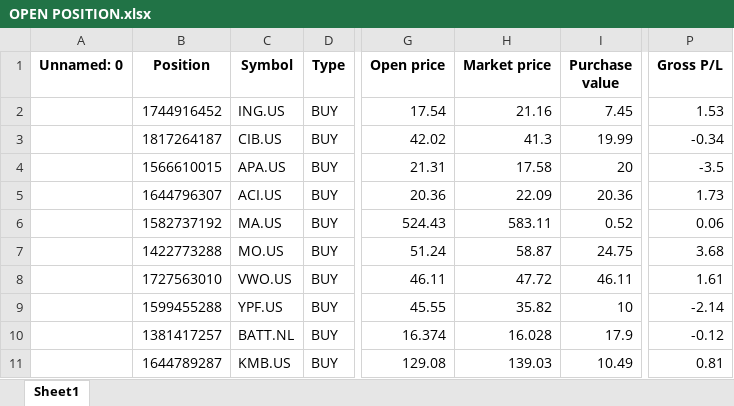
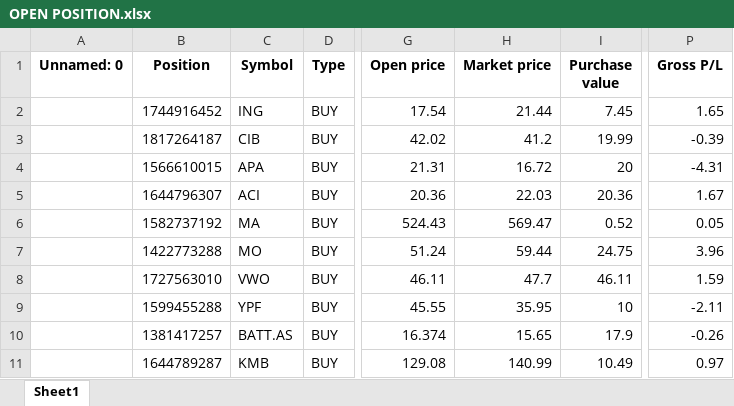
Before and after one commit to SRodWal/RodWal-Capital-Insights, an Excel workbook: Stock Selection/OPEN POSITION.xlsx, sheet Sheet1, drawn as a sheet; only a part is shown, gaps mark what is left out; values as stored, in another font and other column widths than the file's, no borders; the diff covers the shown part only; the diff names each change by its address in the sheet, - before the commit and + after, or states it on an @@ line.

```diff
--- a/Stock Selection/OPEN POSITION.xlsx (sheet Sheet1)
+++ b/Stock Selection/OPEN POSITION.xlsx (sheet Sheet1)
-C2 (Symbol): ING.US
+C2 (Symbol): ING
-H2 (Market price): 21.16
+H2 (Market price): 21.44
-P2 (Gross P/L): 1.53
+P2 (Gross P/L): 1.65
-C3 (Symbol): CIB.US
+C3 (Symbol): CIB
-H3 (Market price): 41.3
+H3 (Market price): 41.2
-P3 (Gross P/L): -0.34
+P3 (Gross P/L): -0.39
-C4 (Symbol): APA.US
+C4 (Symbol): APA
-H4 (Market price): 17.58
+H4 (Market price): 16.72
-P4 (Gross P/L): -3.5
+P4 (Gross P/L): -4.31
-C5 (Symbol): ACI.US
+C5 (Symbol): ACI
-H5 (Market price): 22.09
+H5 (Market price): 22.03
-P5 (Gross P/L): 1.73
+P5 (Gross P/L): 1.67
-C6 (Symbol): MA.US
+C6 (Symbol): MA
-H6 (Market price): 583.11
+H6 (Market price): 569.47
-P6 (Gross P/L): 0.06
+P6 (Gross P/L): 0.05
-C7 (Symbol): MO.US
+C7 (Symbol): MO
-H7 (Market price): 58.87
+H7 (Market price): 59.44
-P7 (Gross P/L): 3.68
+P7 (Gross P/L): 3.96
-C8 (Symbol): VWO.US
+C8 (Symbol): VWO
-H8 (Market price): 47.72
+H8 (Market price): 47.7
-P8 (Gross P/L): 1.61
+P8 (Gross P/L): 1.59
-C9 (Symbol): YPF.US
+C9 (Symbol): YPF
-H9 (Market price): 35.82
+H9 (Market price): 35.95
-P9 (Gross P/L): -2.14
+P9 (Gross P/L): -2.11
-C10 (Symbol): BATT.NL
+C10 (Symbol): BATT.AS
-H10 (Market price): 16.028
+H10 (Market price): 15.65
-P10 (Gross P/L): -0.12
+P10 (Gross P/L): -0.26
-C11 (Symbol): KMB.US
+C11 (Symbol): KMB
-H11 (Market price): 139.03
+H11 (Market price): 140.99
-P11 (Gross P/L): 0.81
+P11 (Gross P/L): 0.97
```
Also changed, not shown: 2 added rows and 259 edited cells elsewhere in this sheet, Database/CalendarDay.xlsx, Stock Selection/CASH OPERATION.xlsx, 9 other files.
